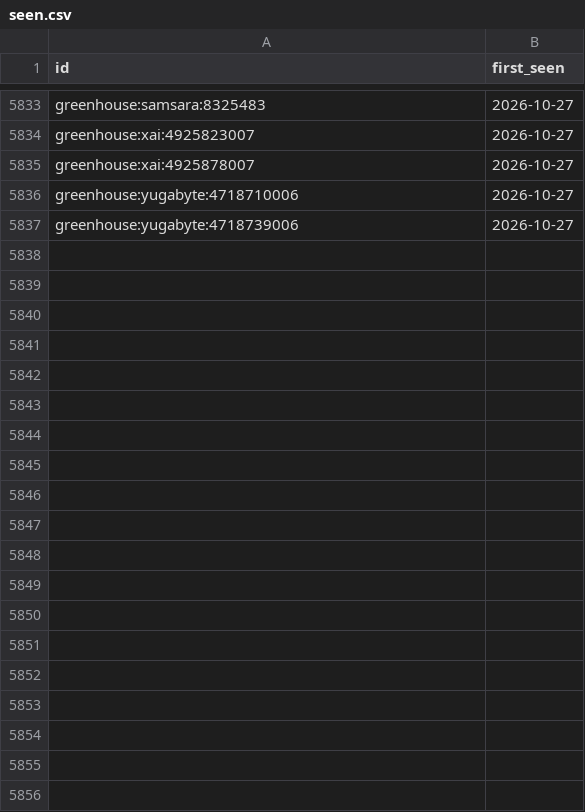
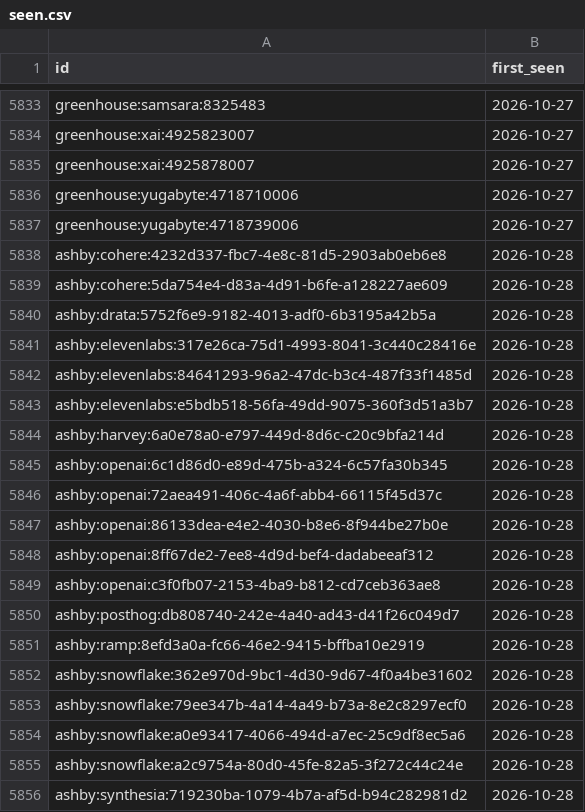
Before and after one commit to sarajmcghee/ai-job-radar, a CSV file: data/seen.csv, drawn as a sheet; only a part is shown, gaps mark what is left out; the diff covers the shown part only.

```diff
--- a/data/seen.csv
+++ b/data/seen.csv
@@ -5837 +5837,20 @@ greenhouse:yugabyte:4718710006,2026-10-27
 greenhouse:yugabyte:4718739006,2026-10-27
+ashby:cohere:4232d337-fbc7-4e8c-81d5-2903ab0eb6e8,2026-10-28
+ashby:cohere:5da754e4-d83a-4d91-b6fe-a128227ae609,2026-10-28
+ashby:drata:5752f6e9-9182-4013-adf0-6b3195a42b5a,2026-10-28
+ashby:elevenlabs:317e26ca-75d1-4993-8041-3c440c28416e,2026-10-28
+ashby:elevenlabs:84641293-96a2-47dc-b3c4-487f33f1485d,2026-10-28
+ashby:elevenlabs:e5bdb518-56fa-49dd-9075-360f3d51a3b7,2026-10-28
+ashby:harvey:6a0e78a0-e797-449d-8d6c-c20c9bfa214d,2026-10-28
+ashby:openai:6c1d86d0-e89d-475b-a324-6c57fa30b345,2026-10-28
+ashby:openai:72aea491-406c-4a6f-abb4-66115f45d37c,2026-10-28
+ashby:openai:86133dea-e4e2-4030-b8e6-8f944be27b0e,2026-10-28
+ashby:openai:8ff67de2-7ee8-4d9d-bef4-dadabeeaf312,2026-10-28
+ashby:openai:c3f0fb07-2153-4ba9-b812-cd7ceb363ae8,2026-10-28
+ashby:posthog:db808740-242e-4a40-ad43-d41f26c049d7,2026-10-28
+ashby:ramp:8efd3a0a-fc66-46e2-9415-bffba10e2919,2026-10-28
+ashby:snowflake:362e970d-9bc1-4d30-9d67-4f0a4be31602,2026-10-28
+ashby:snowflake:79ee347b-4a14-4a49-b73a-8e2c8297ecf0,2026-10-28
+ashby:snowflake:a0e93417-4066-494d-a7ec-25c9df8ec5a6,2026-10-28
+ashby:snowflake:a2c9754a-80d0-45fe-82a5-3f272c44c24e,2026-10-28
+ashby:synthesia:719230ba-1079-4b7a-af5d-b94c282981d2,2026-10-28
```
Also changed, not shown: 28 added rows elsewhere in this file, data/trends.csv, 8 other files.
